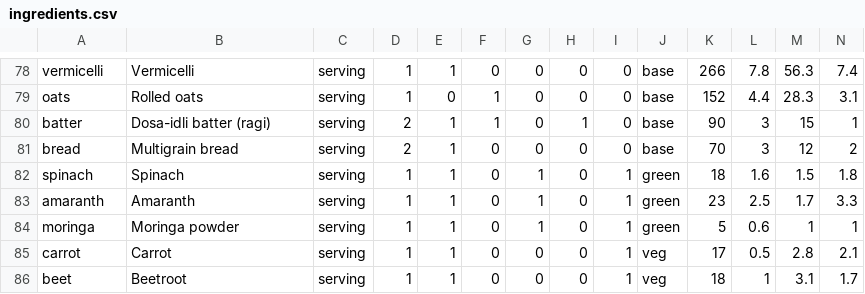
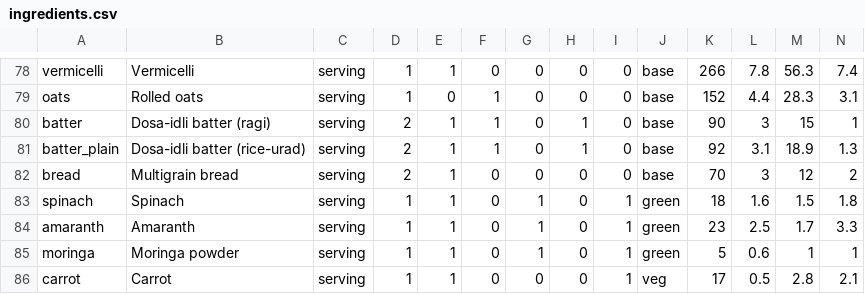
Before and after one commit to VardanAggarwal/frontier-problems-of-humanity, a CSV file: meal-system/ingredients.csv, drawn as a sheet; only a part is shown, gaps mark what is left out; the shorter side is filled out with more unchanged rows; rows hold the shown columns only; the diff names each change by its address in the sheet, - before the commit and + after, or states it on an @@ line.

```diff
--- a/meal-system/ingredients.csv
+++ b/meal-system/ingredients.csv
+row 81: batter_plain | Dosa-idli batter (rice-urad) | serving | 2 | 1 | 1 | 0 | 1 | 0 | base | 92 | 3.1 | 18.9 | 1.3
```
Also changed, not shown: meal-system/recipes.csv.
